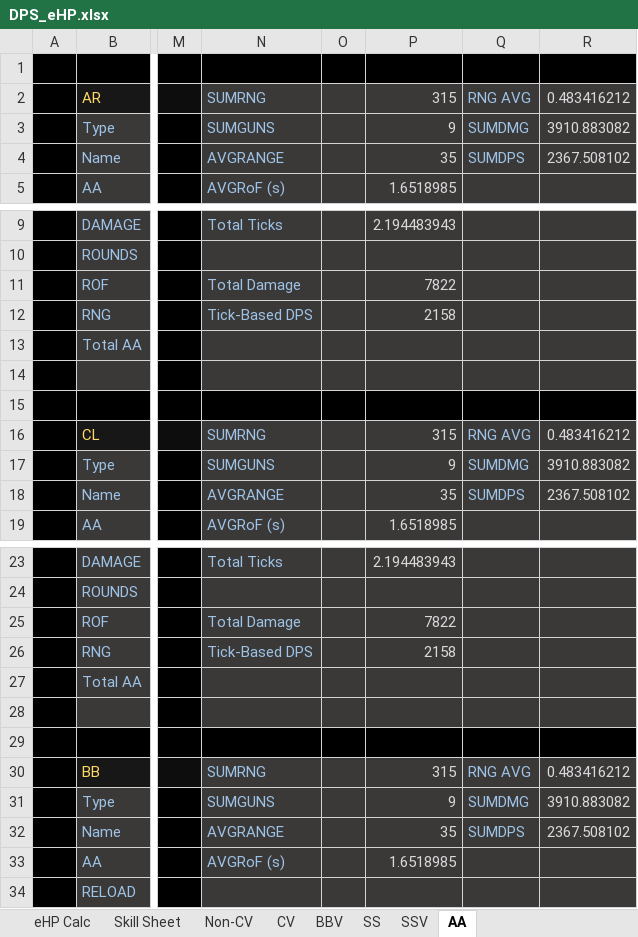
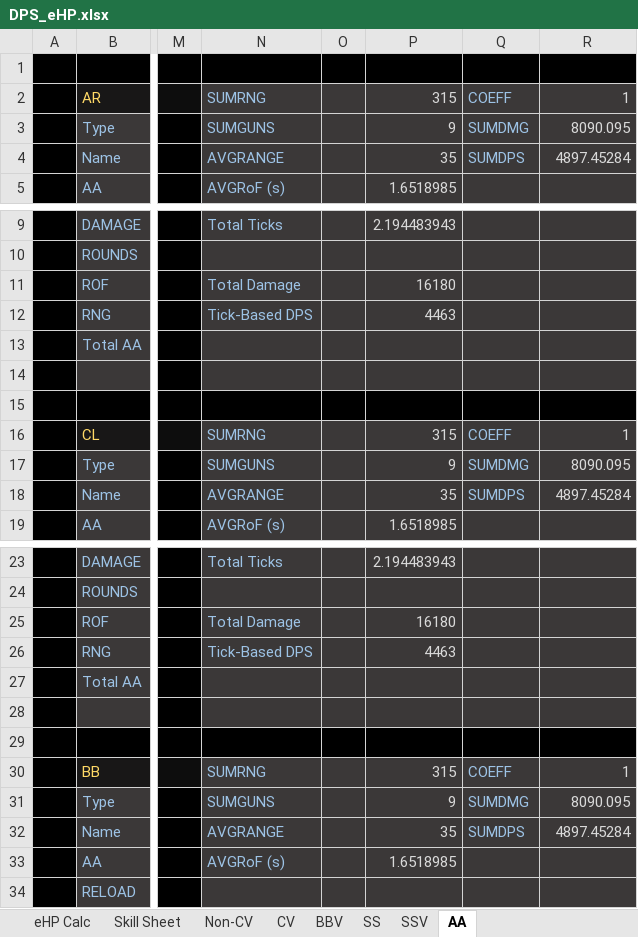
Before and after one commit to Enbayft/Random-AL-Stuff, an Excel workbook: DPS_eHP.xlsx, sheet AA, drawn as a sheet; only a part is shown, gaps mark what is left out; values as stored, in another font and other column widths than the file's, no borders; conditional formats not drawn; the diff covers the shown part only; the diff names each change by its address in the sheet, - before the commit and + after, or states it on an @@ line.

Commit message:
Updated AA Sheet
Starting at B86 column index is the new improved AA coefficient calculator. Previously it is assumed that roughly 50% of the total AA damage will be used to shoot down planes. That was a very rough estimate. Now implemented logic that gives you the expected mean coefficient, which would produce the expected mean damage for a given # of planes. Ranges from 1-infinity.

```diff
--- a/DPS_eHP.xlsx (sheet AA)
+++ b/DPS_eHP.xlsx (sheet AA)
-Q2: RNG AVG
+Q2: COEFF
-R2: 0.483416212
+R2: 1
-R3: 3910.883082
+R3: 8090.095
-R4: 2367.508102
+R4: 4897.45284
-P11: 7822
+P11: 16180
-P12: 2158
+P12: 4463
-Q16: RNG AVG
+Q16: COEFF
-R16: 0.483416212
+R16: 1
-R17: 3910.883082
+R17: 8090.095
-R18: 2367.508102
+R18: 4897.45284
-P25: 7822
+P25: 16180
-P26: 2158
+P26: 4463
-Q30: RNG AVG
+Q30: COEFF
-R30: 0.483416212
+R30: 1
-R31: 3910.883082
+R31: 8090.095
-R32: 2367.508102
+R32: 4897.45284
```
Also changed, not shown: 25 added rows and 20 edited cells elsewhere in this sheet.
